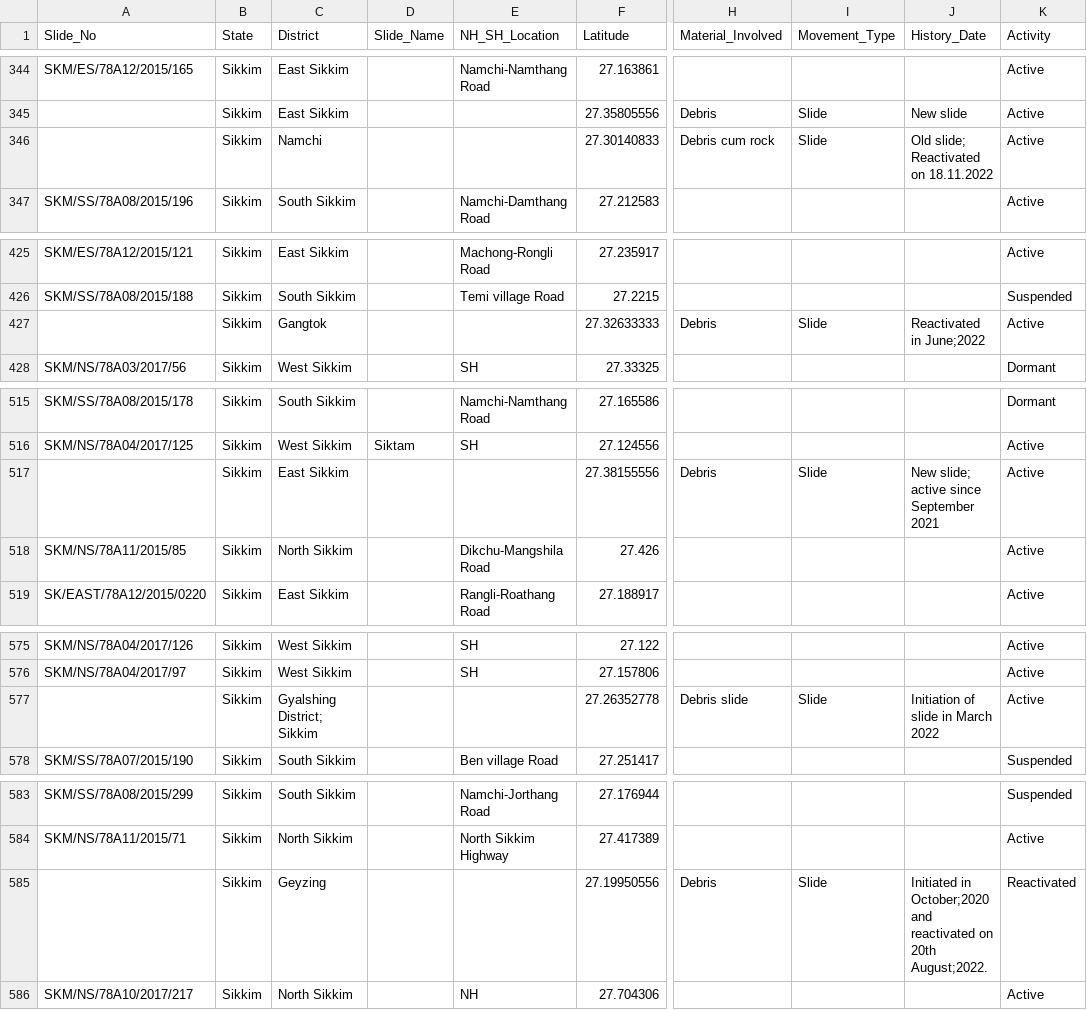
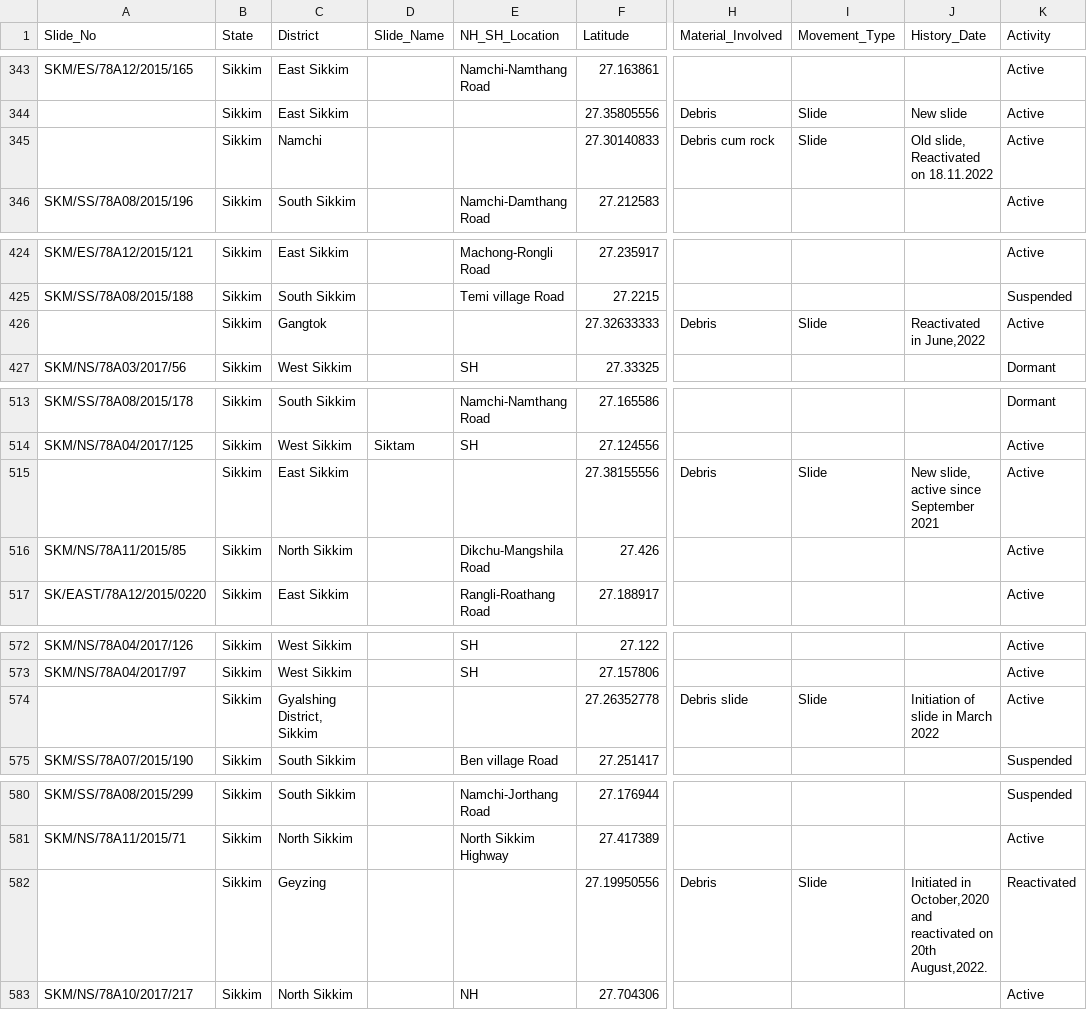
Before and after one commit to Rushithaborra/LandSlide, a CSV file: data/raw/gsi_sikkim_landslides.csv, drawn as a sheet; only a part is shown, gaps mark what is left out; addresses are those after the commit; the diff covers the shown part only; the diff names each change by its address in the sheet, - before the commit and + after, or states it on an @@ line.

Commit message:
Add NER expansion pipeline: Manipur, Mizoram, Meghalaya, Nagaland complete
Generalized, config-driven pipeline (scripts 16-21 + ner_config.py) for
extending the Sikkim-only landslide model to NER states. 4 of 6 qualifying
states fully processed end-to-end (terrain, roads, soil, rainfall,
negative sampling) into training_dataset_<state>.csv. Assam and Arunachal
Pradesh pending -- blocked on Open-Meteo rate limiting, see
HANDOFF_remaining_states.md. Also fixes a real CSV-corruption bug
(embedded newlines breaking row alignment) that affected the existing
Sikkim landslide inventory.

```diff
--- a/data/raw/gsi_sikkim_landslides.csv
+++ b/data/raw/gsi_sikkim_landslides.csv
-J345 (History_Date): Old slide; Reactivated on 18.11.2022
+J345 (History_Date): Old slide, Reactivated on 18.11.2022
-J426 (History_Date): Reactivated in June;2022
+J426 (History_Date): Reactivated in June,2022
-J515 (History_Date): New slide; active since September 2021
+J515 (History_Date): New slide, active since September 2021
-C574 (District): Gyalshing District; Sikkim
+C574 (District): Gyalshing District, Sikkim
-J582 (History_Date): Initiated in October;2020 and reactivated on 20th August;2022.
+J582 (History_Date): Initiated in October,2020 and reactivated on 20th August,2022.
```
Also changed, not shown: 7 removed rows and 35 edited cells elsewhere in this file, 37 other files.
